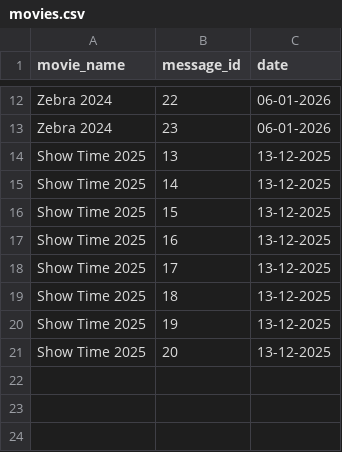
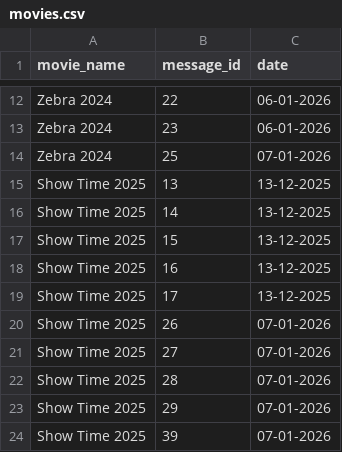
Before and after one commit to MNA0786/MNA_BOT, a CSV file: movies.csv, drawn as a sheet; only a part is shown, gaps mark what is left out.

Commit message:
movies.csv
Added new entries for 'Zebra' and 'Show Time' movies while removing some older entries.

```diff
--- a/movies.csv
+++ b/movies.csv
@@ -13,2 +13,3 @@ Zebra 2024,22,06-01-2026
 Zebra 2024,23,06-01-2026
+Zebra 2024,25,07-01-2026
 Show Time 2025,13,13-12-2025
@@ -18,4 +19,6 @@ Show Time 2025,16,13-12-2025
 Show Time 2025,17,13-12-2025
-Show Time 2025,18,13-12-2025
-Show Time 2025,19,13-12-2025
-Show Time 2025,20,13-12-2025
+Show Time 2025,26,07-01-2026
+Show Time 2025,27,07-01-2026
+Show Time 2025,28,07-01-2026
+Show Time 2025,29,07-01-2026
+Show Time 2025,39,07-01-2026
```
